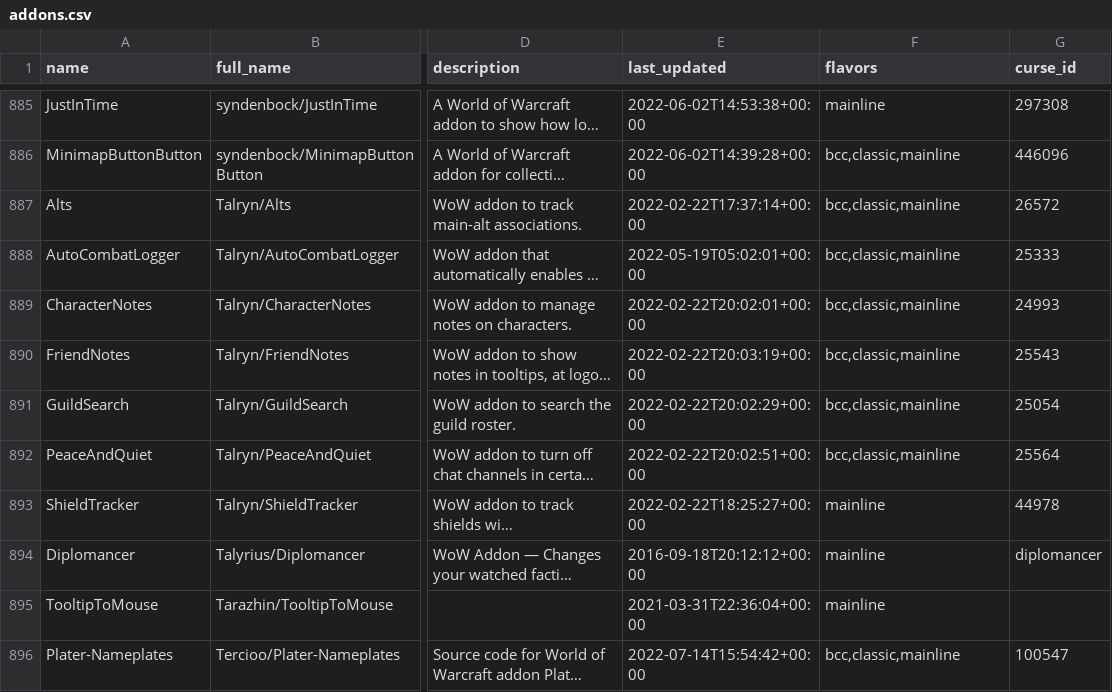
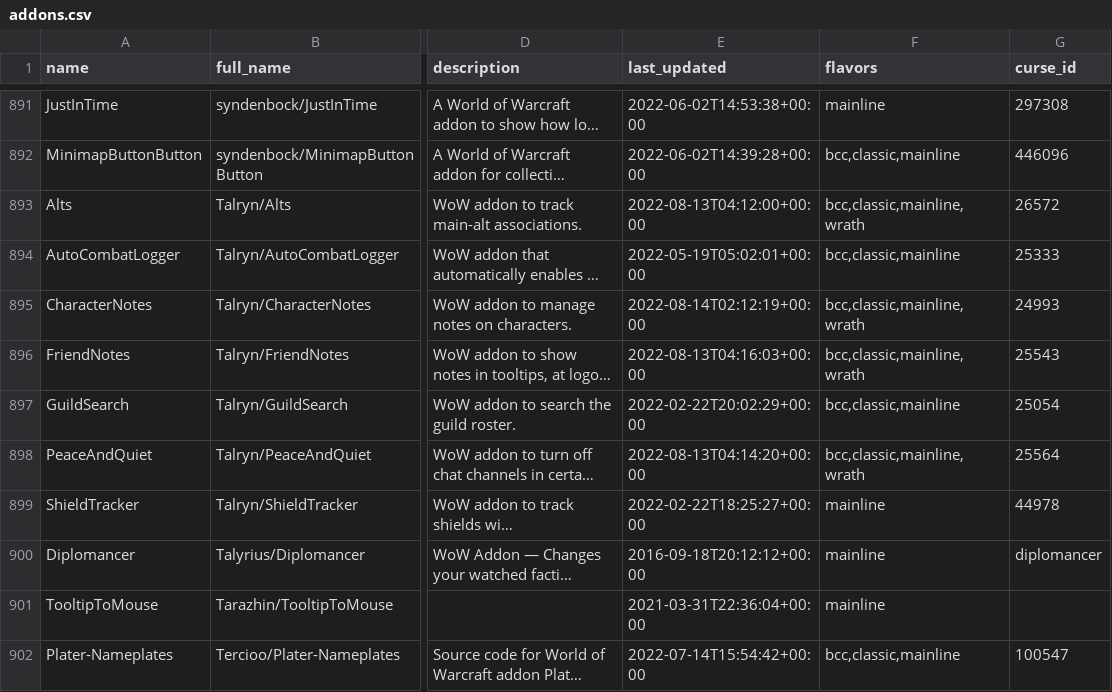
Before and after one commit to layday/github-wow-addon-catalogue, a CSV file: addons.csv, drawn as a sheet; only a part is shown, gaps mark what is left out; long unchanged cells end in …; addresses are those after the commit; the diff covers the shown part only; the diff names each change by its address in the sheet, - before the commit and + after, or states it on an @@ line.

Commit message:
Update add-ons

```diff
--- a/addons.csv
+++ b/addons.csv
-E893 (last_updated): 2022-02-22T17:37:14+00:00
+E893 (last_updated): 2022-08-13T04:12:00+00:00
-F893 (flavors): bcc,classic,mainline
+F893 (flavors): bcc,classic,mainline,wrath
-E895 (last_updated): 2022-02-22T20:02:01+00:00
+E895 (last_updated): 2022-08-14T02:12:19+00:00
-F895:F896 (flavors): bcc,classic,mainline
+F895:F896 (flavors): bcc,classic,mainline,wrath
-E896 (last_updated): 2022-02-22T20:03:19+00:00
+E896 (last_updated): 2022-08-13T04:16:03+00:00
-E898 (last_updated): 2022-02-22T20:02:51+00:00
+E898 (last_updated): 2022-08-13T04:14:20+00:00
-F898 (flavors): bcc,classic,mainline
+F898 (flavors): bcc,classic,mainline,wrath
```
Also changed, not shown: 7 added rows and 67 edited cells elsewhere in this file.
